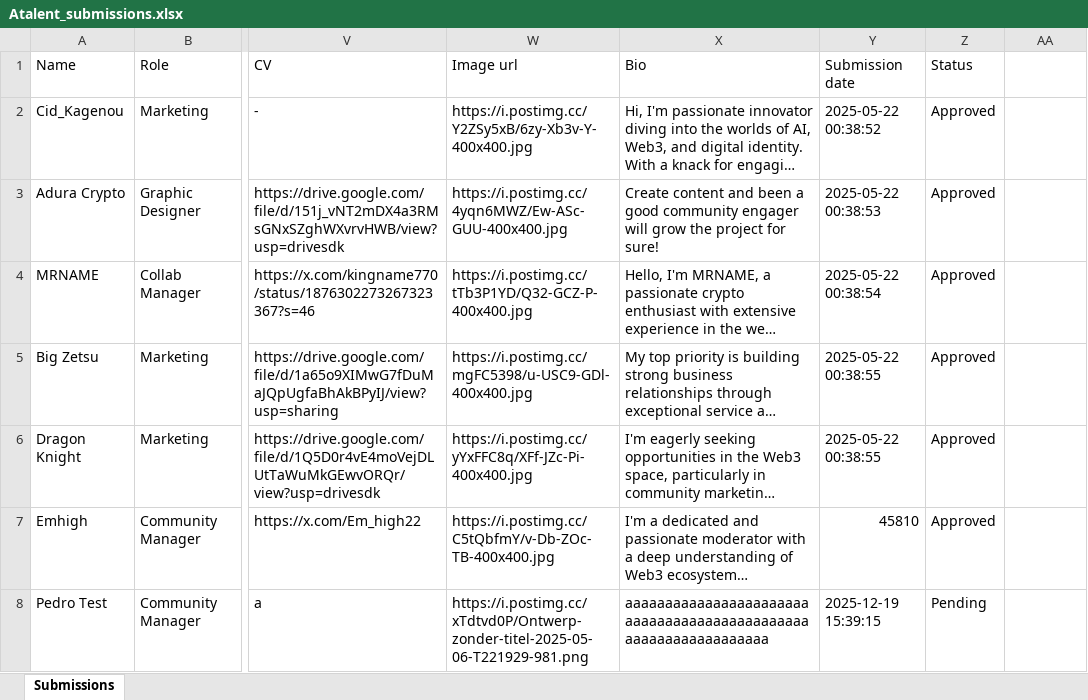
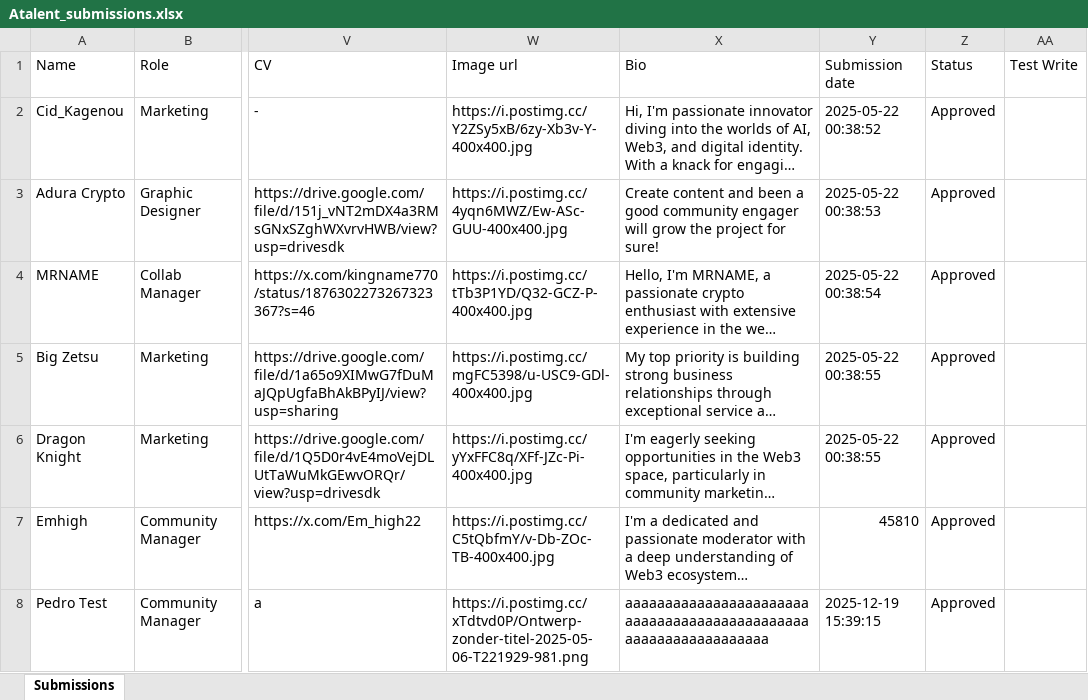
Before and after one commit to ZZhu-Injective/Website_Pedro_coin_backend, an Excel workbook: pedroproject/Atalent_submissions.xlsx, sheet Submissions, drawn as a sheet; only a part is shown, gaps mark what is left out; long unchanged cells end in …; values as stored, in another font and other column widths than the file's, no borders; the diff names each change by its address in the sheet, - before the commit and + after, or states it on an @@ line.

Commit message:
Enhance Discord bot submission review workflow
Major refactor and feature expansion for the Discord TalentHubBot: adds quick approve/review actions, improved notification embeds, periodic reminders, and robust queue handling for submissions. Bot startup and threading logic are improved for Django compatibility, and the submission review UI is streamlined for better usability. Also updates Excel handling and error management throughout the bot workflow.

```diff
--- a/pedroproject/Atalent_submissions.xlsx (sheet Submissions)
+++ b/pedroproject/Atalent_submissions.xlsx (sheet Submissions)
-AA1: (empty)
+AA1: Test Write
-Z8 (Status): Pending
+Z8 (Status): Approved
```
Also changed, not shown: 3 other files.
